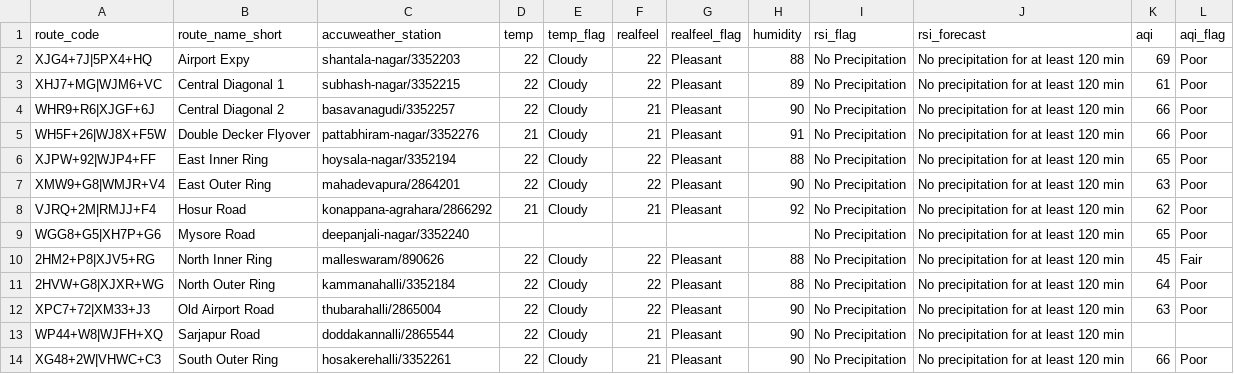
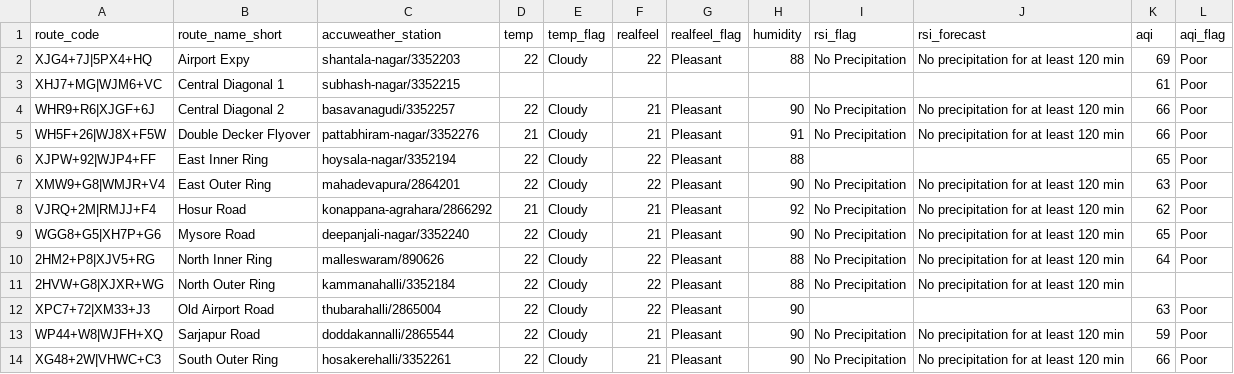
Before and after one commit to thecont1/blr-traffic-monitor, a CSV file: data/csv-weather-snapshot.csv, drawn as a sheet.

```diff
--- a/data/csv-weather-snapshot.csv
+++ b/data/csv-weather-snapshot.csv
@@ -2,13 +2,13 @@ route_code,route_name_short,accuweather_station,temp,temp_flag,realfeel,realfeel
 XJG4+7J|5PX4+HQ,Airport Expy,shantala-nagar/3352203,22,Cloudy,22,Pleasant,88,No Precipitation,No precipitation for at least 120 min,69,Poor
-XHJ7+MG|WJM6+VC,Central Diagonal 1,subhash-nagar/3352215,22,Cloudy,22,Pleasant,89,No Precipitation,No precipitation for at least 120 min,61,Poor
+XHJ7+MG|WJM6+VC,Central Diagonal 1,subhash-nagar/3352215,,,,,,,,61,Poor
 WHR9+R6|XJGF+6J,Central Diagonal 2,basavanagudi/3352257,22,Cloudy,21,Pleasant,90,No Precipitation,No precipitation for at least 120 min,66,Poor
 WH5F+26|WJ8X+F5W,Double Decker Flyover,pattabhiram-nagar/3352276,21,Cloudy,21,Pleasant,91,No Precipitation,No precipitation for at least 120 min,66,Poor
-XJPW+92|WJP4+FF,East Inner Ring,hoysala-nagar/3352194,22,Cloudy,22,Pleasant,88,No Precipitation,No precipitation for at least 120 min,65,Poor
+XJPW+92|WJP4+FF,East Inner Ring,hoysala-nagar/3352194,22,Cloudy,22,Pleasant,88,,,65,Poor
 XMW9+G8|WMJR+V4,East Outer Ring,mahadevapura/2864201,22,Cloudy,22,Pleasant,90,No Precipitation,No precipitation for at least 120 min,63,Poor
 VJRQ+2M|RMJJ+F4,Hosur Road,konappana-agrahara/2866292,21,Cloudy,21,Pleasant,92,No Precipitation,No precipitation for at least 120 min,62,Poor
-WGG8+G5|XH7P+G6,Mysore Road,deepanjali-nagar/3352240,,,,,,No Precipitation,No precipitation for at least 120 min,65,Poor
-2HM2+P8|XJV5+RG,North Inner Ring,malleswaram/890626,22,Cloudy,22,Pleasant,88,No Precipitation,No precipitation for at least 120 min,45,Fair
-2HVW+G8|XJXR+WG,North Outer Ring,kammanahalli/3352184,22,Cloudy,22,Pleasant,88,No Precipitation,No precipitation for at least 120 min,64,Poor
-XPC7+72|XM33+J3,Old Airport Road,thubarahalli/2865004,22,Cloudy,22,Pleasant,90,No Precipitation,No precipitation for at least 120 min,63,Poor
-WP44+W8|WJFH+XQ,Sarjapur Road,doddakannalli/2865544,22,Cloudy,21,Pleasant,90,No Precipitation,No precipitation for at least 120 min,,
+WGG8+G5|XH7P+G6,Mysore Road,deepanjali-nagar/3352240,22,Cloudy,21,Pleasant,90,No Precipitation,No precipitation for at least 120 min,65,Poor
+2HM2+P8|XJV5+RG,North Inner Ring,malleswaram/890626,22,Cloudy,22,Pleasant,88,No Precipitation,No precipitation for at least 120 min,64,Poor
+2HVW+G8|XJXR+WG,North Outer Ring,kammanahalli/3352184,22,Cloudy,22,Pleasant,88,No Precipitation,No precipitation for at least 120 min,,
+XPC7+72|XM33+J3,Old Airport Road,thubarahalli/2865004,22,Cloudy,22,Pleasant,90,,,63,Poor
+WP44+W8|WJFH+XQ,Sarjapur Road,doddakannalli/2865544,22,Cloudy,21,Pleasant,90,No Precipitation,No precipitation for at least 120 min,59,Poor
 XG48+2W|VHWC+C3,South Outer Ring,hosakerehalli/3352261,22,Cloudy,21,Pleasant,90,No Precipitation,No precipitation for at least 120 min,66,Poor
```
Also changed, not shown: 1 other file.
